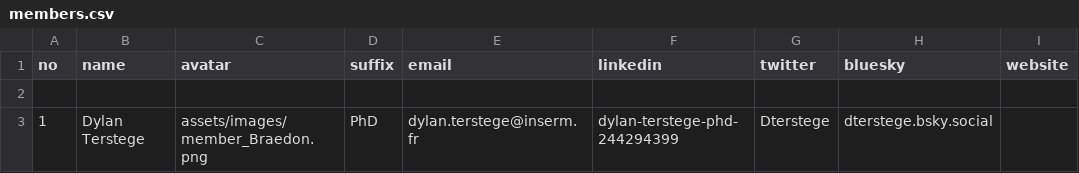
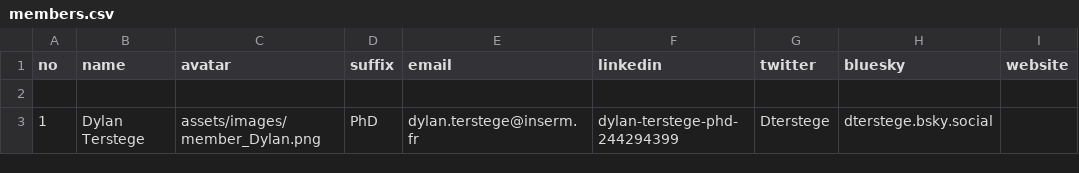
Before and after one commit to dterstege/dterstege.github.io, a CSV file: _data/members.csv, drawn as a sheet; only a part is shown; the diff names each change by its address in the sheet, - before the commit and + after, or states it on an @@ line.

Commit message:
Modify Dylan Terstege's entry in members.csv
Updated member entry for Dylan Terstege with a new avatar image.

```diff
--- a/_data/members.csv
+++ b/_data/members.csv
-C3 (avatar): assets/images/member_Braedon.png
+C3 (avatar): assets/images/member_Dylan.png
```
